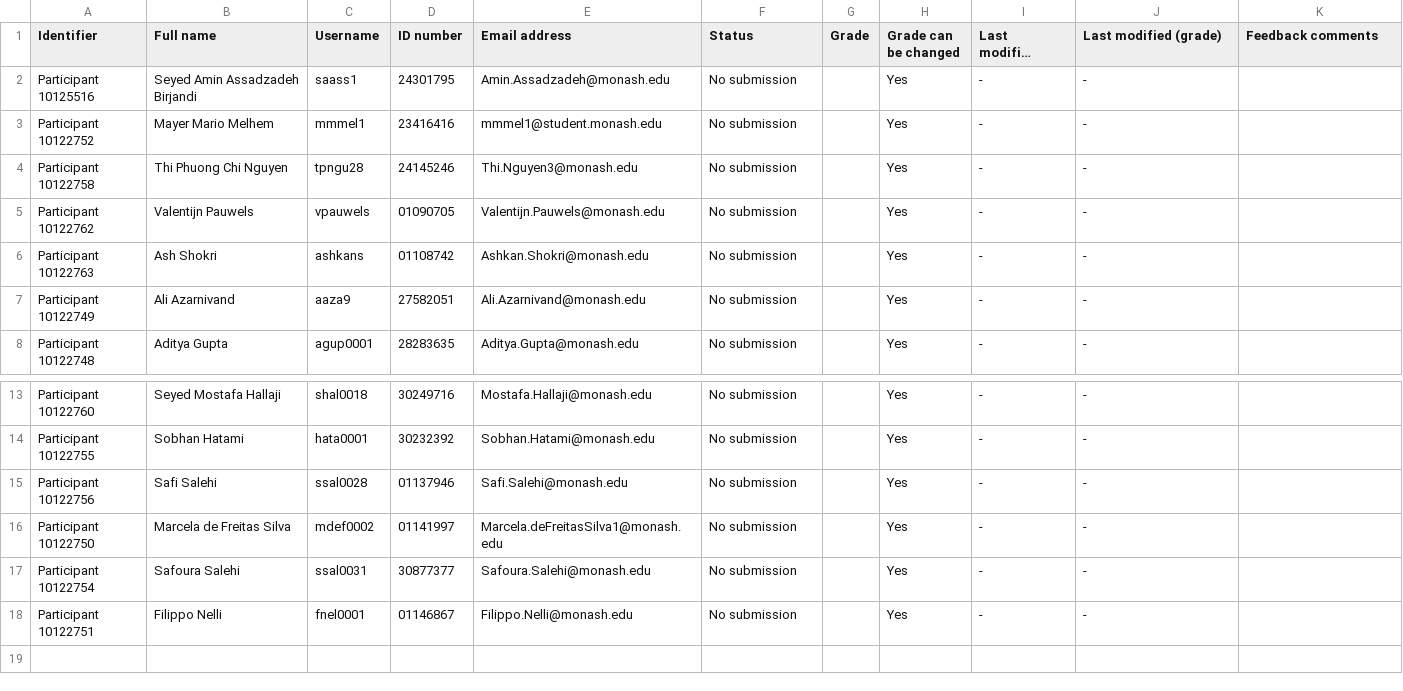
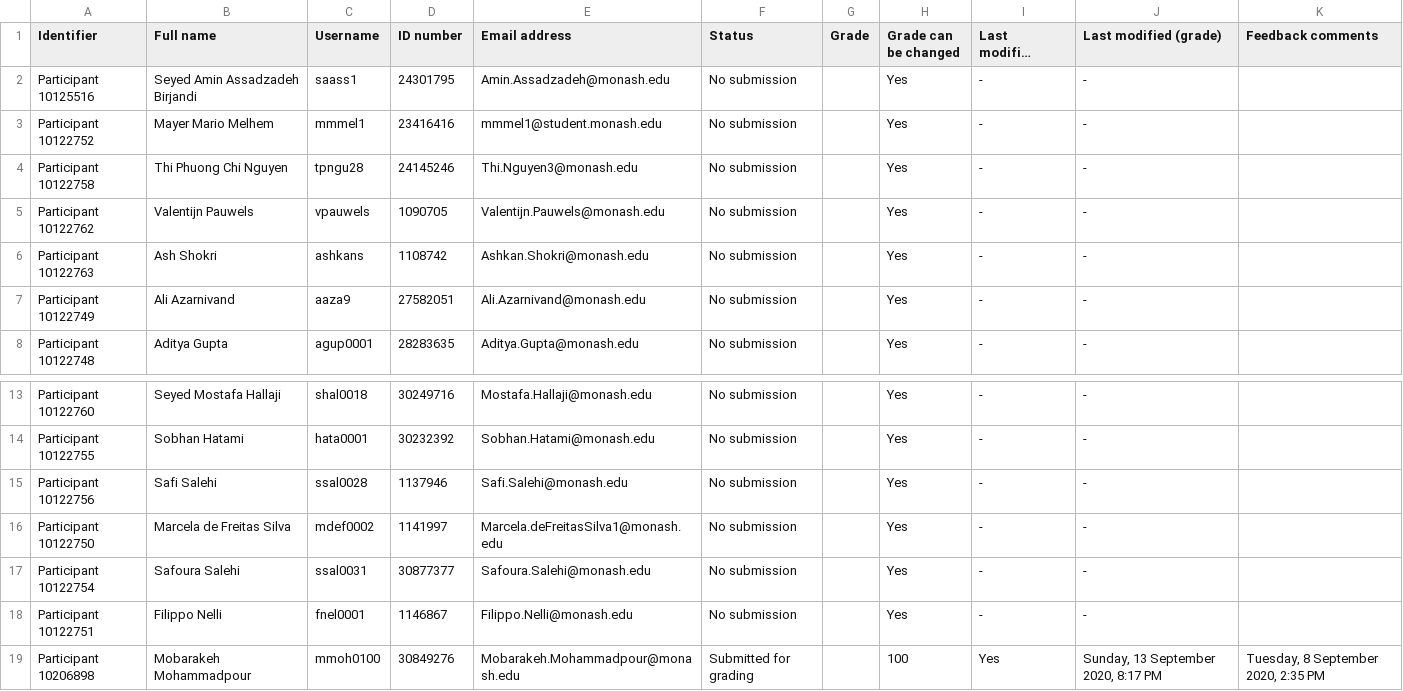
Before and after one commit to ashkans/GAME_training, a CSV file: settings/Grades-CIV3204_S2_2020-Assignment 6 Submission Box, Deadline September 21, 5 PM--7333727.csv, drawn as a sheet; only a part is shown, gaps mark what is left out; long unchanged cells end in …; the diff names each change by its address in the sheet, - before the commit and + after, or states it on an @@ line.

```diff
--- a/settings/Grades-CIV3204_S2_2020-Assignment 6 Submission Box, Deadline September 21, 5 PM--7333727.csv
+++ b/settings/Grades-CIV3204_S2_2020-Assignment 6 Submission Box, Deadline September 21, 5 PM--7333727.csv
-D5 (ID number): 01090705
+D5 (ID number): 1090705
-D6 (ID number): 01108742
+D6 (ID number): 1108742
-D15 (ID number): 01137946
+D15 (ID number): 1137946
-D16 (ID number): 01141997
+D16 (ID number): 1141997
-D18 (ID number): 01146867
+D18 (ID number): 1146867
+row 19: Participant 10206898 | Mobarakeh Mohammadpour | mmoh0100 | 30849276 | Mobarakeh.Mohammadpour@monash.edu | Submitted for grading |  | 100 | Yes | Sunday, 13 September 2020, 8:17 PM | Tuesday, 8 September 2020, 2:35 PM
```
Also changed, not shown: 5 other files.
